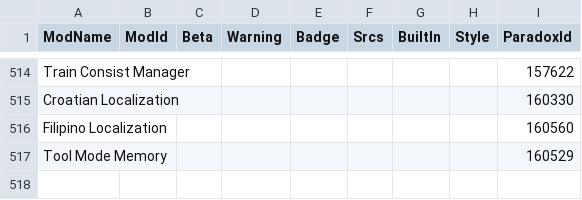
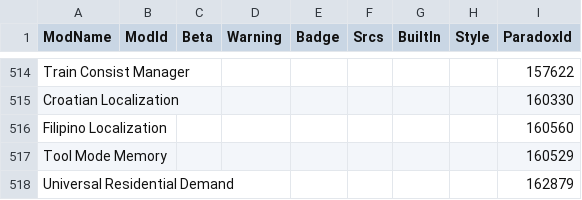
Before and after one commit to CitiesSkylinesModding/CustomizableMenuDatabase, a CSV file: ModsData.csv, drawn as a sheet; only a part is shown, gaps mark what is left out; the diff names each change by its address in the sheet, - before the commit and + after, or states it on an @@ line.

```diff
--- a/ModsData.csv
+++ b/ModsData.csv
+row 518: Universal Residential Demand |  |  |  |  |  |  |  | 162879
```
